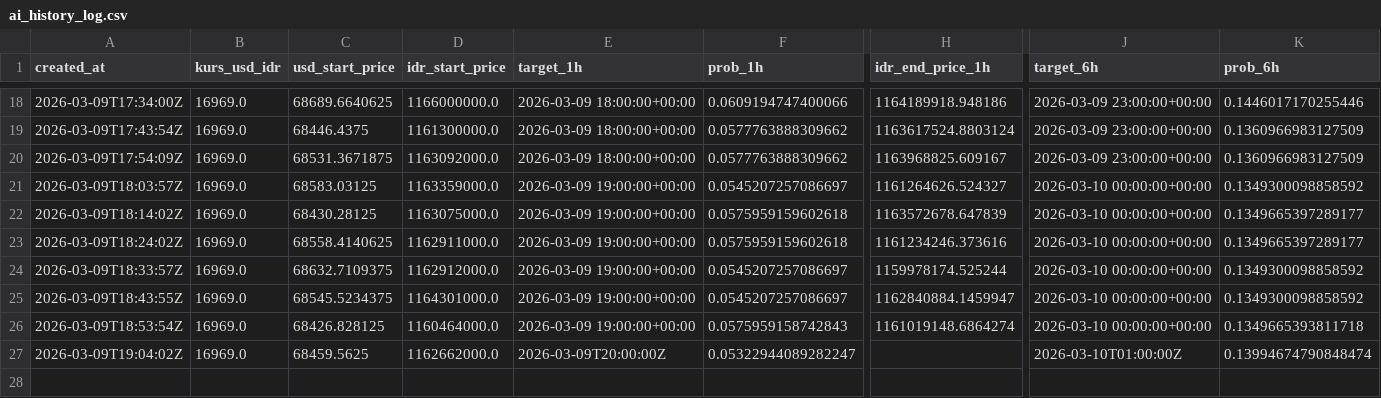
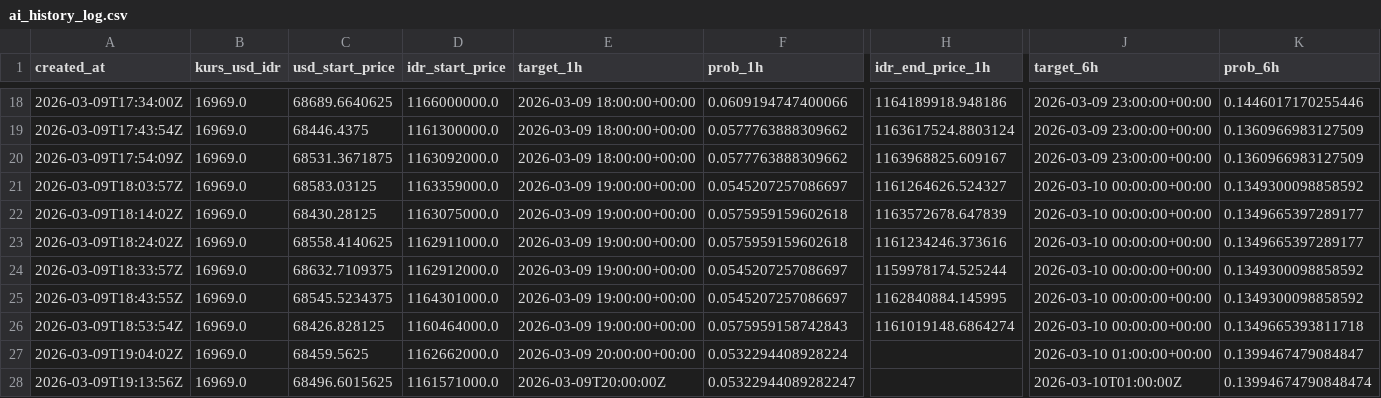
Before and after one commit to bryanagus/btc-bot, a CSV file: ai_history_log.csv, drawn as a sheet; only a part is shown, gaps mark what is left out; rows hold the shown columns only; the diff names each change by its address in the sheet, - before the commit and + after, or states it on an @@ line.

```diff
--- a/ai_history_log.csv
+++ b/ai_history_log.csv
-H25 (idr_end_price_1h): 1162840884.1459947
+H25 (idr_end_price_1h): 1162840884.145995
-E27 (target_1h): 2026-03-09T20:00:00Z
+E27 (target_1h): 2026-03-09 20:00:00+00:00
-F27 (prob_1h): 0.05322944089282247
+F27 (prob_1h): 0.0532294408928224
-J27 (target_6h): 2026-03-10T01:00:00Z
+J27 (target_6h): 2026-03-10 01:00:00+00:00
-K27 (prob_6h): 0.13994674790848474
+K27 (prob_6h): 0.1399467479084847
+row 28: 2026-03-09T19:13:56Z | 16969.0 | 68496.6015625 | 1161571000.0 | 2026-03-09T20:00:00Z | 0.05322944089282247 |  | 2026-03-10T01:00:00Z | 0.13994674790848474
```
Also changed, not shown: 2 other files.
